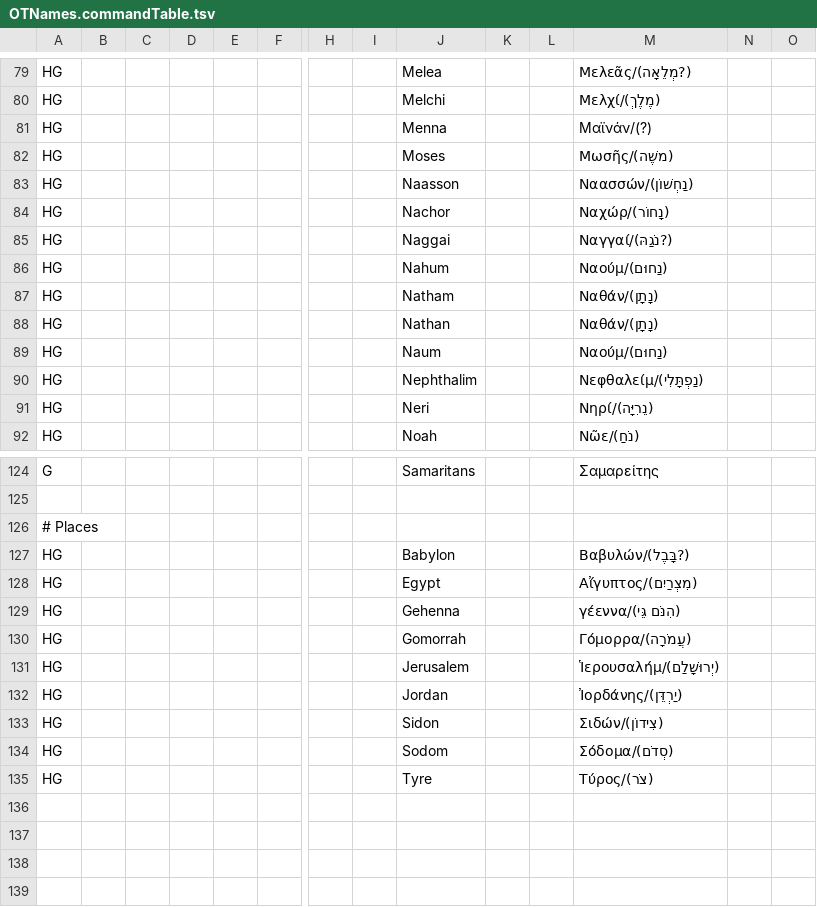
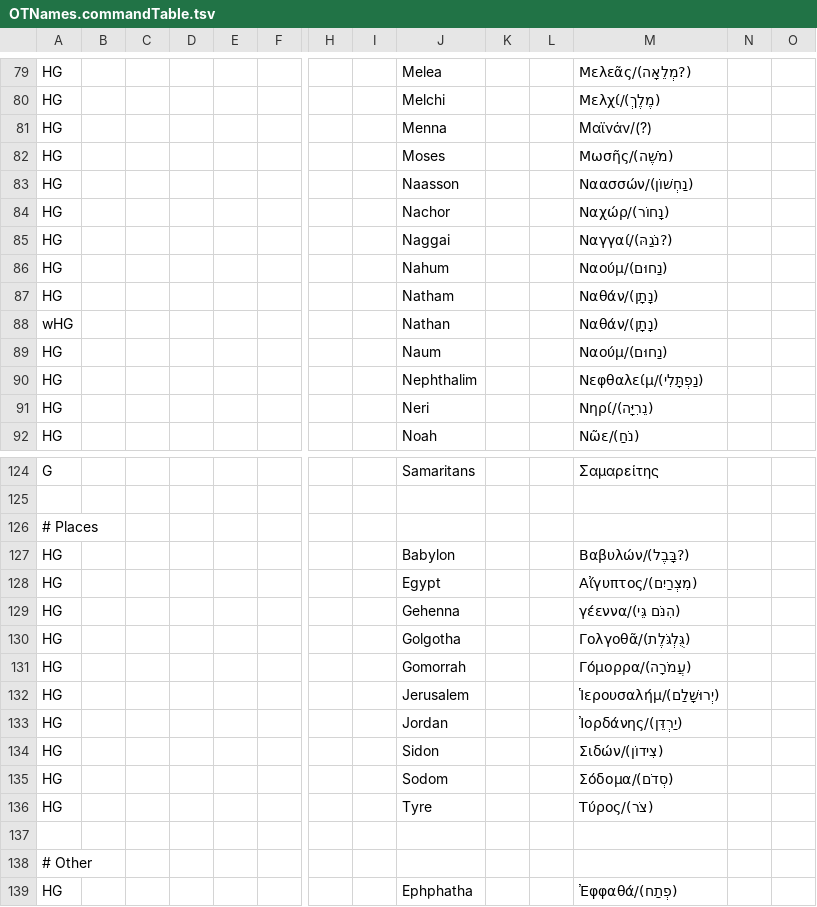
Before and after one commit to Freely-Given-org/ScriptedBibleEditor, a TSV file: ExampleCommands/UpdateVLT/OTNames.commandTable.tsv, drawn as a sheet; only a part is shown, gaps mark what is left out; rows hold the shown columns only; the diff names each change by its address in the sheet, - before the commit and + after, or states it on an @@ line.

```diff
--- a/ExampleCommands/UpdateVLT/OTNames.commandTable.tsv
+++ b/ExampleCommands/UpdateVLT/OTNames.commandTable.tsv
-M82: Μωσῆς/(משֶׁה)
+M82: Μωσῆς/(מֹשֶׁה)
-A88: HG
+A88: wHG
+row 130: HG |  |  |  |  |  |  |  | Golgotha |  |  | Γολγοθᾶ/(גֻּלְגֹּלֶת)
+row 137: (empty)
+row 138: # Other
+row 139: HG |  |  |  |  |  |  |  | Ephphatha |  |  | Ἐφφαθά/(פְתַח)
```
Also changed, not shown: ExampleCommands/UpdateVLT/NTNames.commandTable.tsv, ExampleCommands/UpdateVLT/adjustCapitalisation.commandTable.tsv, 1 other file.
